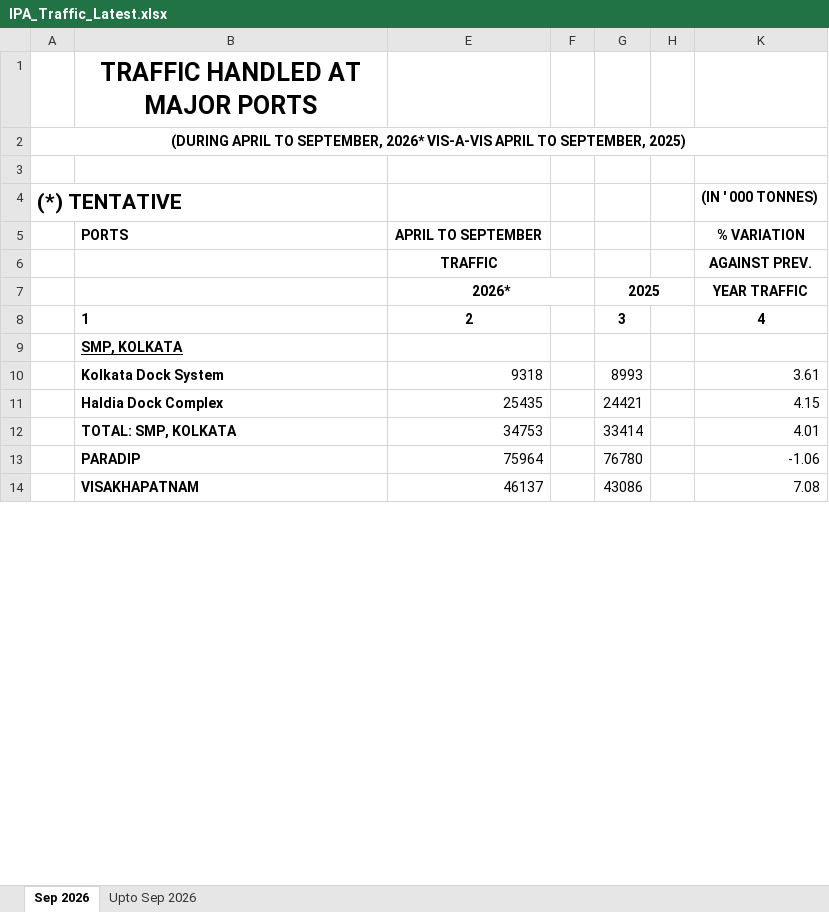
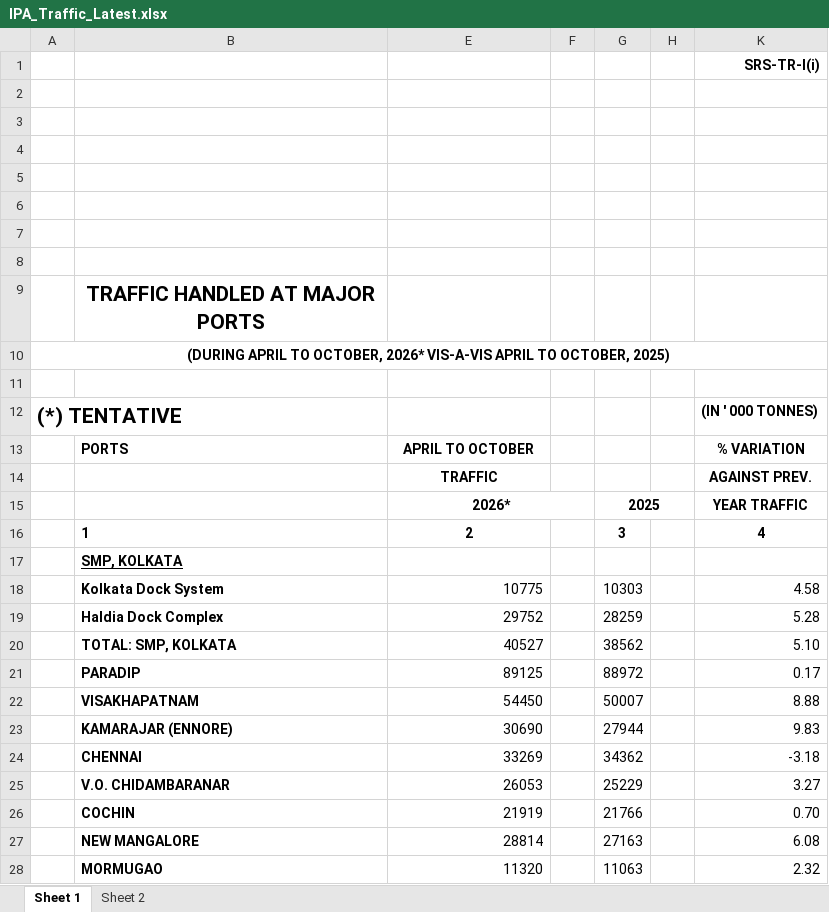
Before and after one commit to zxcty54/stock-crypto-tracker, an Excel workbook: downloaded_macro_pdfs/IPA_Traffic_Latest.xlsx, sheet Sheet 1, drawn as a sheet; only a part is shown; values as stored, in another font and other column widths than the file's, no borders; charts and pictures not drawn; removed rows and columns are numbered as before the commit, all else as after; the diff covers the shown part only; the diff names each change by its address in the sheet, - before the commit and + after, or states it on an @@ line.

```diff
--- a/downloaded_macro_pdfs/IPA_Traffic_Latest.xlsx (sheet Sheet 1)
+++ b/downloaded_macro_pdfs/IPA_Traffic_Latest.xlsx (sheet Sheet 1)
-sheet tab: Sep 2026
+sheet tab: Sheet 1
-sheet tab: Upto Sep 2026
+sheet tab: Sheet 2
+row 1:  |  |  |  |  |  | SRS-TR-I(i)
+row 2: (empty)
+row 3: (empty)
+row 4: (empty)
+row 5: (empty)
+row 6: (empty)
+row 7: (empty)
+row 8: (empty)
@@ B9 text size: smaller @@
-A10: …APRIL TO SEPTEMBER, 2026* VIS-A-VIS APRIL TO SEPTEMBER, 2025)
+A10: …APRIL TO OCTOBER, 2026* VIS-A-VIS APRIL TO OCTOBER, 2025)
-E13: APRIL TO SEPTEMBER
+E13: APRIL TO OCTOBER
-row 10:  | Kolkata Dock System | 9318 |  | 8993 |  | 3.61
-row 11:  | Haldia Dock Complex | 25435 |  | 24421 |  | 4.15
-row 12:  | TOTAL: SMP, KOLKATA | 34753 |  | 33414 |  | 4.01
-row 13:  | PARADIP | 75964 |  | 76780 |  | -1.06
-row 14:  | VISAKHAPATNAM | 46137 |  | 43086 |  | 7.08
+row 18:  | Kolkata Dock System | 10775 |  | 10303 |  | 4.58
+row 19:  | Haldia Dock Complex | 29752 |  | 28259 |  | 5.28
+row 20:  | TOTAL: SMP, KOLKATA | 40527 |  | 38562 |  | 5.10
+row 21:  | PARADIP | 89125 |  | 88972 |  | 0.17
+row 22:  | VISAKHAPATNAM | 54450 |  | 50007 |  | 8.88
+row 23:  | KAMARAJAR (ENNORE) | 30690 |  | 27944 |  | 9.83
+row 24:  | CHENNAI | 33269 |  | 34362 |  | -3.18
+row 25:  | V.O. CHIDAMBARANAR | 26053 |  | 25229 |  | 3.27
+row 26:  | COCHIN | 21919 |  | 21766 |  | 0.70
+row 27:  | NEW MANGALORE | 28814 |  | 27163 |  | 6.08
+row 28:  | MORMUGAO | 11320 |  | 11063 |  | 2.32
```
Also changed, not shown: 5 added rows, 40 edited cells and merged cells elsewhere in this sheet, sheet Sheet 2, hidden cells, charts or pictures, 1 other file.
